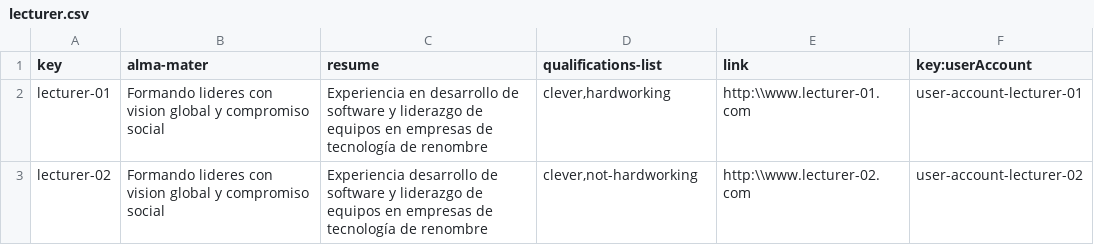
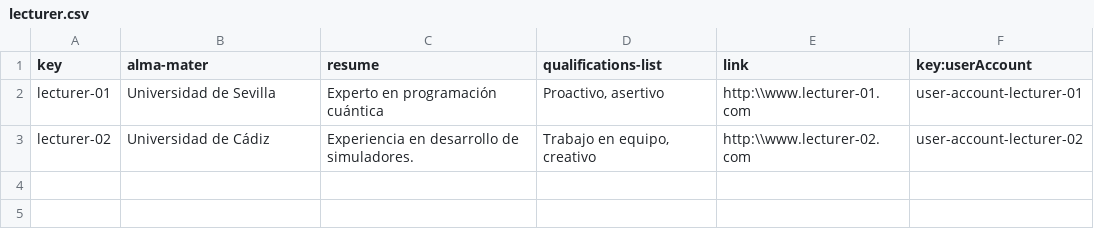
Before and after one commit to DP2-L1/ACME-L3-D03, a CSV file: src/main/webapp/WEB-INF/resources/sample-data/lecturer.csv, drawn as a sheet.

```diff
--- a/src/main/webapp/WEB-INF/resources/sample-data/lecturer.csv
+++ b/src/main/webapp/WEB-INF/resources/sample-data/lecturer.csv
@@ -1,3 +1,3 @@
 key,alma-mater,resume,qualifications-list,link,key:userAccount
-lecturer-01,Formando lideres con vision global y compromiso social,Experiencia en desarrollo de software y liderazgo de equipos en empresas de tecnología de renombre,"clever,hardworking",http:\\www.lecturer-01.com,user-account-lecturer-01
-lecturer-02,Formando lideres con vision global y compromiso social,Experiencia desarrollo de software y liderazgo de equipos en empresas de tecnología de renombre,"clever,not-hardworking",http:\\www.lecturer-02.com,user-account-lecturer-02
+lecturer-01,Universidad de Sevilla,Experto en programación cuántica,"Proactivo, asertivo",http:\\www.lecturer-01.com,user-account-lecturer-01
+lecturer-02,Universidad de Cádiz,Experiencia en desarrollo de simuladores.,"Trabajo en equipo, creativo",http:\\www.lecturer-02.com,user-account-lecturer-02
```
Also changed, not shown: src/main/webapp/WEB-INF/resources/sample-data/course.csv, src/main/webapp/WEB-INF/resources/sample-data/lecture.csv.
